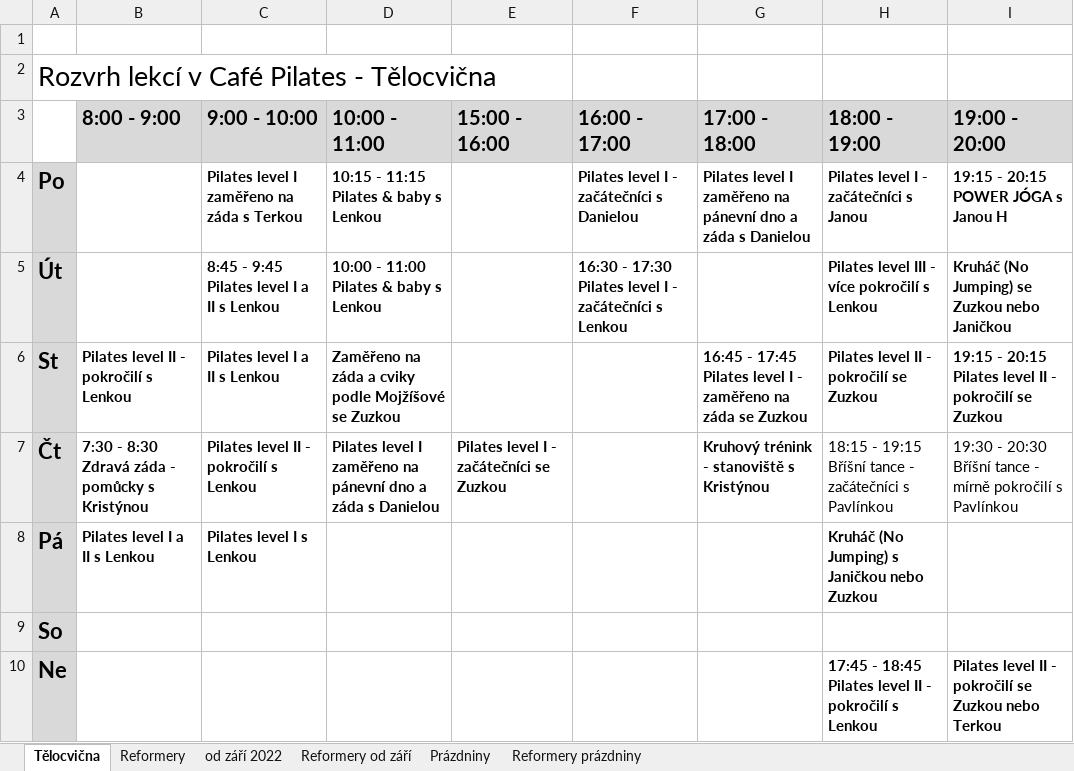
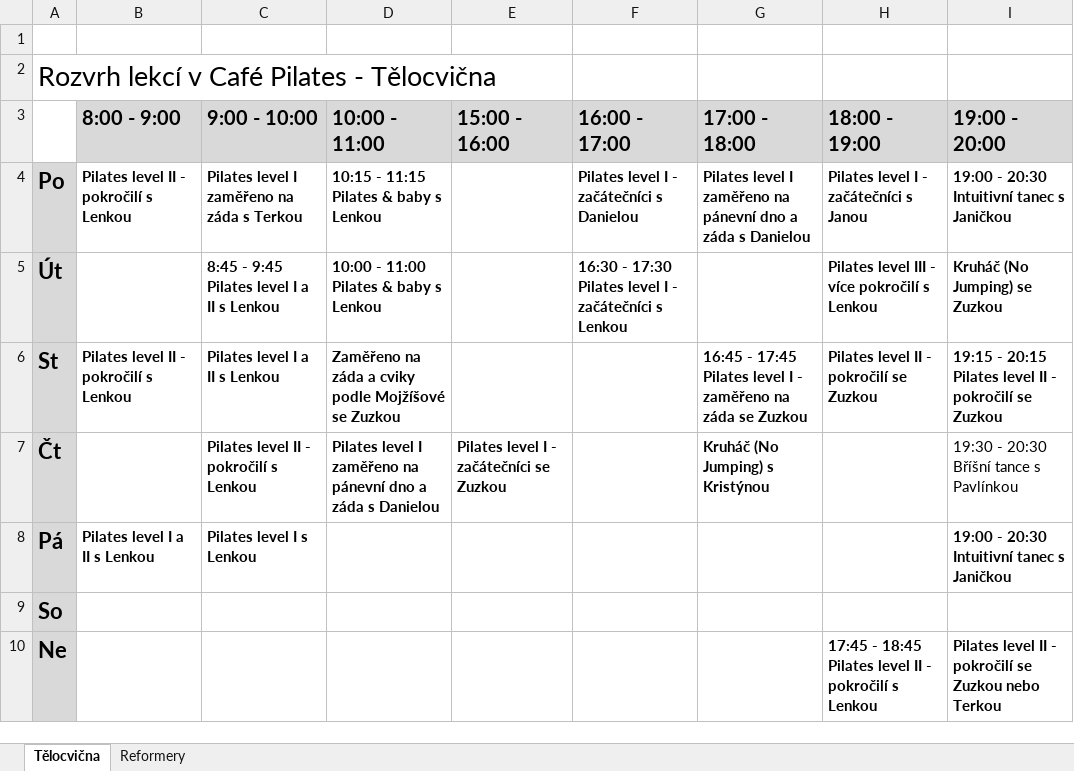
Before and after one commit to davidrynes/cafepilates, an Excel workbook: documents/rozvrh-hodin.xlsx, sheet Tělocvična, drawn as a sheet; values as stored, in another font and other column widths than the file's, no borders; charts and pictures not drawn; the diff names each change by its address in the sheet, - before the commit and + after, or states it on an @@ line.

```diff
--- a/documents/rozvrh-hodin.xlsx (sheet Tělocvična)
+++ b/documents/rozvrh-hodin.xlsx (sheet Tělocvična)
-sheet tab: od září 2022
-sheet tab: Reformery od září
-sheet tab: Prázdniny
-sheet tab: Reformery prázdniny
-B4 (8:00 - 9:00): (empty)
+B4 (8:00 - 9:00): Pilates level II - pokročilí s Lenkou
-I4 (19:00 - 20:00): 19:15 - 20:15 POWER JÓGA s Janou H
+I4 (19:00 - 20:00): 19:00 - 20:30 Intuitivní tanec s Janičkou
-I5 (19:00 - 20:00): Kruháč (No Jumping) se Zuzkou nebo Janičkou
+I5 (19:00 - 20:00): Kruháč (No Jumping) se Zuzkou
-B7 (8:00 - 9:00): 7:30 - 8:30 Zdravá záda - pomůcky s Kristýnou
+B7 (8:00 - 9:00): (empty)
-G7 (17:00 - 18:00): Kruhový trénink - stanoviště s Kristýnou
+G7 (17:00 - 18:00): Kruháč (No Jumping) s Kristýnou
-H7 (18:00 - 19:00): 18:15 - 19:15 Bříšní tance - začátečníci s Pavlínkou
+H7 (18:00 - 19:00): (empty)
-I7 (19:00 - 20:00): …Bříšní tance - mírně pokročilí s Pavlínkou
+I7 (19:00 - 20:00): …Bříšní tance s Pavlínkou
-H8 (18:00 - 19:00): Kruháč (No Jumping) s Janičkou nebo Zuzkou
+H8 (18:00 - 19:00): (empty)
-I8 (19:00 - 20:00): (empty)
+I8 (19:00 - 20:00): 19:00 - 20:30 Intuitivní tanec s Janičkou
```
Also changed, not shown: sheet Reformery, charts or pictures, 2 other files.
